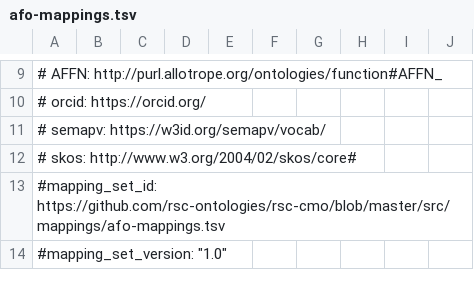
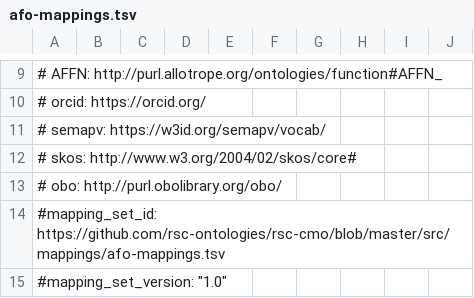
Before and after one commit to rsc-ontologies/rsc-cmo, a TSV file: src/mappings/afo-mappings.tsv, drawn as a sheet; only a part is shown, gaps mark what is left out; the diff names each change by its address in the sheet, - before the commit and + after, or states it on an @@ line.

```diff
--- a/src/mappings/afo-mappings.tsv
+++ b/src/mappings/afo-mappings.tsv
+row 13: # obo: http://purl.obolibrary.org/obo/
```
Also changed, not shown: src/mappings/fix-mapping.tsv, src/mappings/wikidata-mapping.tsv.
